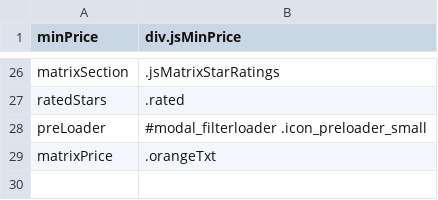
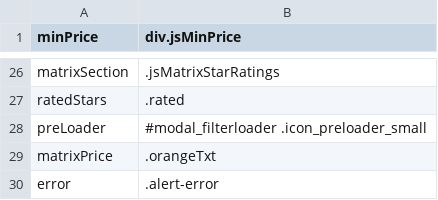
Before and after one commit to varun1308/rovia-automation, a CSV file: Rovia.UI.Automation.Tests/Controls/Hotel/HotelResultsFiltersControls.csv, drawn as a sheet; only a part is shown, gaps mark what is left out.

Commit message:
Added PreSearchFilter Validations for Hotel

```diff
--- a/Rovia.UI.Automation.Tests/Controls/Hotel/HotelResultsFiltersControls.csv
+++ b/Rovia.UI.Automation.Tests/Controls/Hotel/HotelResultsFiltersControls.csv
@@ -29 +29,2 @@ preLoader,#modal_filterloader .icon_preloader_small
 matrixPrice,.orangeTxt
+error,.alert-error
```
Also changed, not shown: 6 other files.
